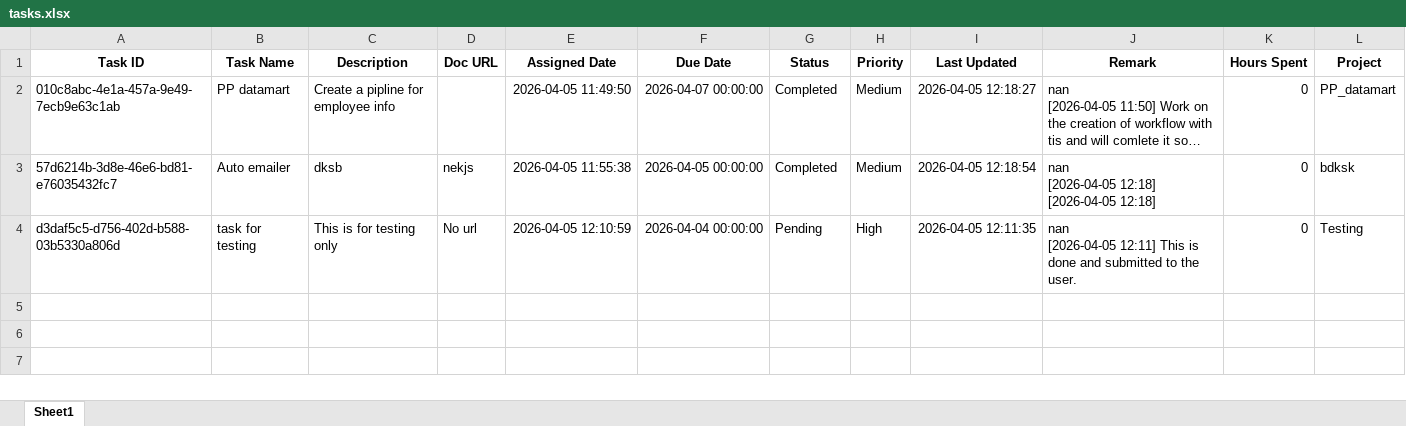
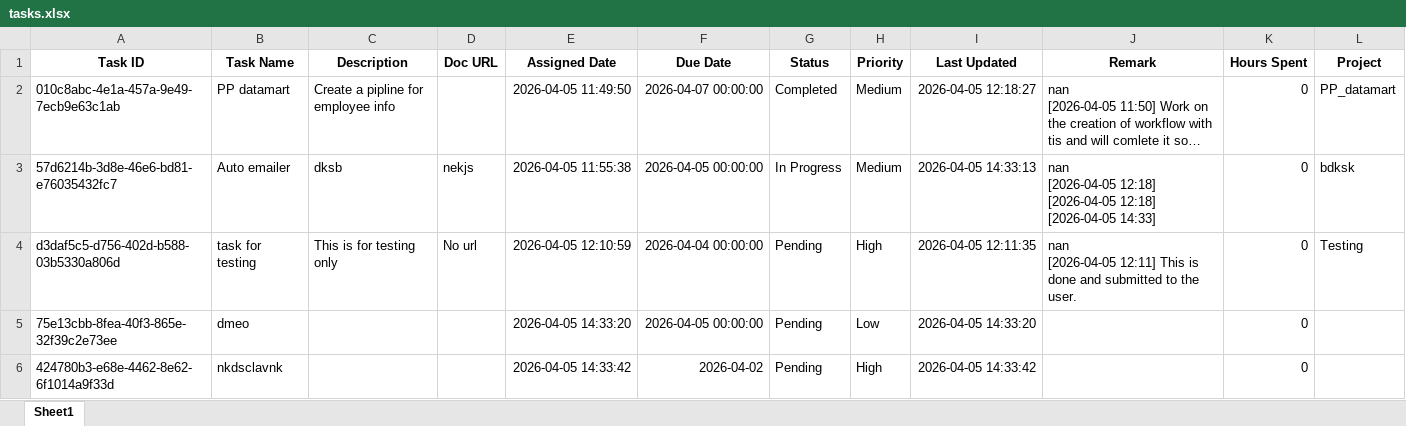
Before and after one commit to RajatASingh/task_tracker, an Excel workbook: tasks.xlsx, sheet Sheet1, drawn as a sheet; long unchanged cells end in …; values as stored, in another font and other column widths than the file's, no borders; ↵ is a line break in a cell; the diff names each change by its address in the sheet, - before the commit and + after, or states it on an @@ line.

```diff
--- a/tasks.xlsx (sheet Sheet1)
+++ b/tasks.xlsx (sheet Sheet1)
-G3 (Status): Completed
+G3 (Status): In Progress
-I3 (Last Updated): 2026-04-05 12:18:54
+I3 (Last Updated): 2026-04-05 14:33:13
-J3 (Remark): …[2026-04-05 12:18]
+J3 (Remark): …[2026-04-05 12:18] ↵ [2026-04-05 14:33]
+row 5: 75e13cbb-8fea-40f3-865e-32f39c2e73ee | dmeo |  |  | 2026-04-05 14:33:20 | 2026-04-05 00:00:00 | Pending | Low | 2026-04-05 14:33:20 |  | 0
+row 6: 424780b3-e68e-4462-8e62-6f1014a9f33d | nkdsclavnk |  |  | 2026-04-05 14:33:42 | 2026-04-02 | Pending | High | 2026-04-05 14:33:42 |  | 0
```
Also changed, not shown: 1 other file.
